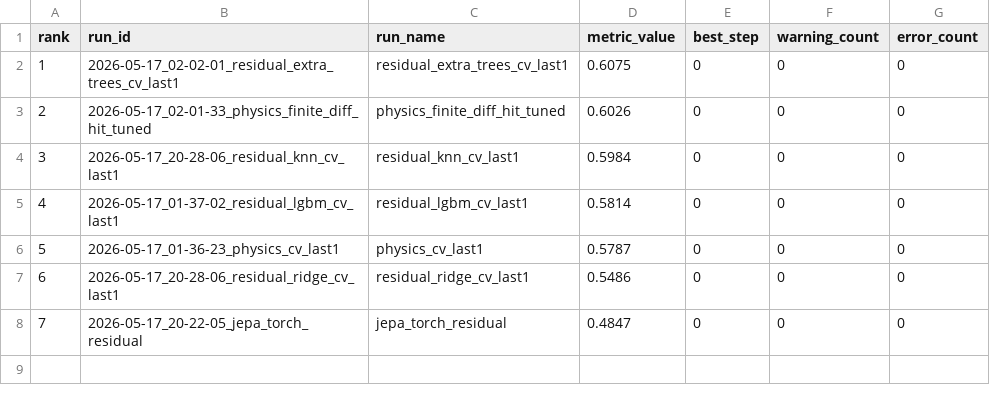
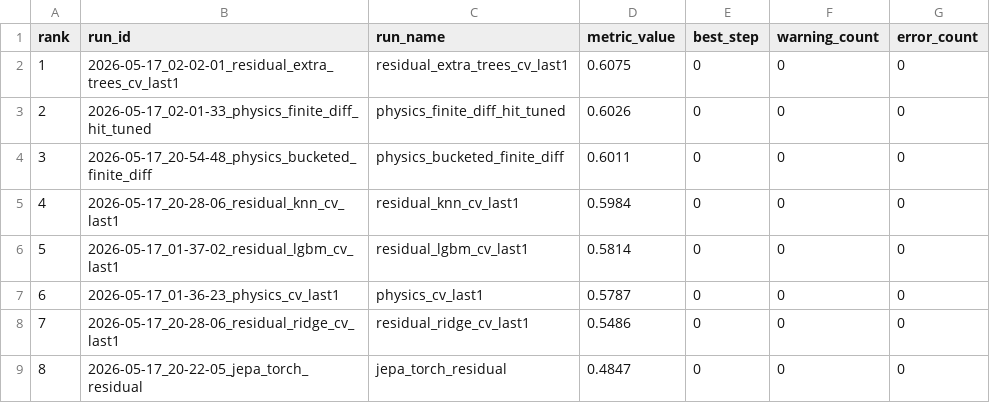
Before and after one commit to ictseoyoungmin/SkillLogBoard, a CSV file: alpha-test-project/mosquito/results/report/tables/leaderboard.csv, drawn as a sheet; addresses are those after the commit; the diff names each change by its address in the sheet, - before the commit and + after, or states it on an @@ line.

```diff
--- a/alpha-test-project/mosquito/results/report/tables/leaderboard.csv
+++ b/alpha-test-project/mosquito/results/report/tables/leaderboard.csv
+row 4: 3 | 2026-05-17_20-54-48_physics_bucketed_finite_diff | physics_bucketed_finite_diff | 0.6011 | 0 | 0 | 0
@@ column A (rank) renumbered from row 5 down @@
```
Also changed, not shown: alpha-test-project/mosquito/results/report/tables/ablation-summary.csv, alpha-test-project/mosquito/results/report/tables/seed-summary.csv, 42 other files.
